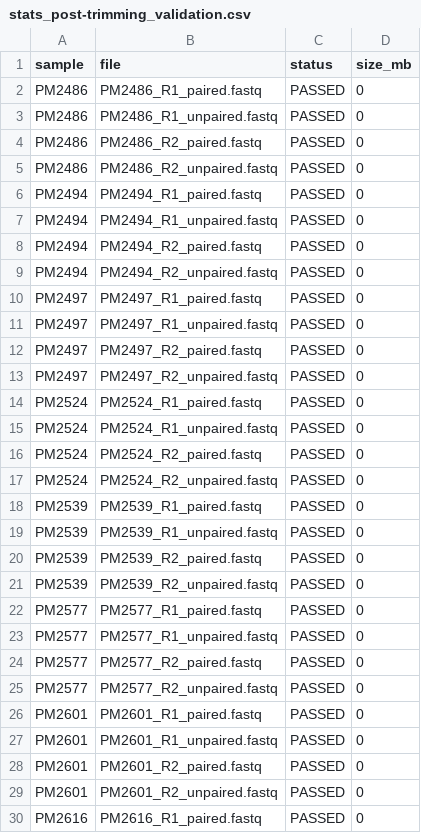
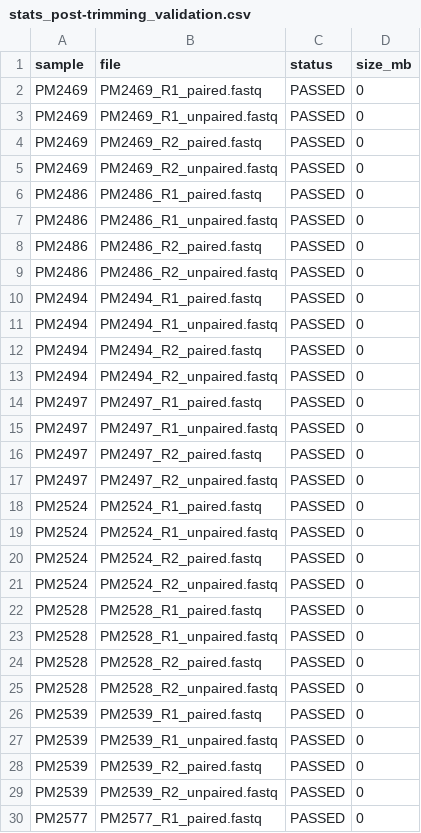
Before and after one commit to mgarciak-LEVE/mosquito_virome_yucatan_LEVE, a CSV file: docs/fastq_validation/stats_post-trimming_validation.csv, drawn as a sheet; only a part is shown; the shorter side is filled out with more unchanged rows.

```diff
--- a/docs/fastq_validation/stats_post-trimming_validation.csv
+++ b/docs/fastq_validation/stats_post-trimming_validation.csv
@@ -1,2 +1,6 @@
 sample,file,status,size_mb
+PM2469,PM2469_R1_paired.fastq,PASSED,0
+PM2469,PM2469_R1_unpaired.fastq,PASSED,0
+PM2469,PM2469_R2_paired.fastq,PASSED,0
+PM2469,PM2469_R2_unpaired.fastq,PASSED,0
 PM2486,PM2486_R1_paired.fastq,PASSED,0
@@ -17,2 +21,6 @@ PM2524,PM2524_R2_paired.fastq,PASSED,0
 PM2524,PM2524_R2_unpaired.fastq,PASSED,0
+PM2528,PM2528_R1_paired.fastq,PASSED,0
+PM2528,PM2528_R1_unpaired.fastq,PASSED,0
+PM2528,PM2528_R2_paired.fastq,PASSED,0
+PM2528,PM2528_R2_unpaired.fastq,PASSED,0
 PM2539,PM2539_R1_paired.fastq,PASSED,0
```
Also changed, not shown: docs/fastq_validation/stats_validation.csv, docs/mapping/star_mapping_summary.csv, 10 other files.
